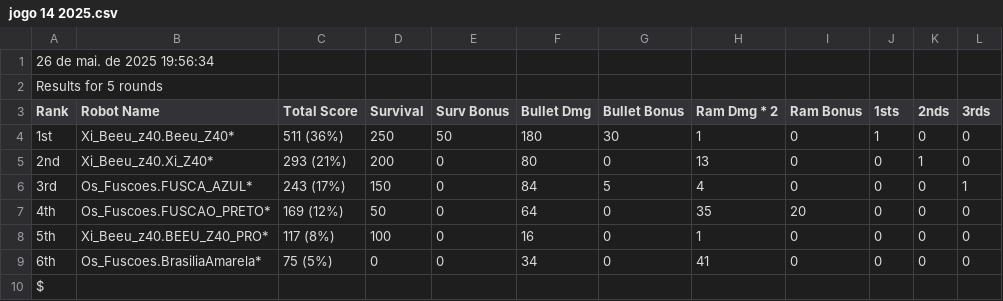
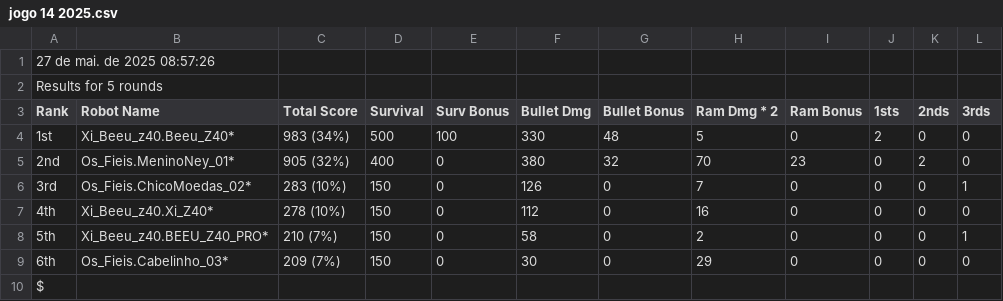
Before and after one commit to joaosantosg/verificador-robocode-2025, a CSV file: partidas/jogo 14 2025.csv, drawn as a sheet.

Commit message:
Atualizado novo Jogo 14

```diff
--- a/partidas/jogo 14 2025.csv
+++ b/partidas/jogo 14 2025.csv
@@ -1,10 +1,10 @@
-26 de mai. de 2025 19:56:34
+27 de mai. de 2025 08:57:26
 Results for 5 rounds
 Rank,Robot Name,    Total Score    ,Survival,Surv Bonus,Bullet Dmg,Bullet Bonus,Ram Dmg * 2,Ram Bonus, 1sts , 2nds , 3rds
-1st,Xi_Beeu_z40.Beeu_Z40*,511 (36%),250,50,180,30,1,0,1,0,0
-2nd,Xi_Beeu_z40.Xi_Z40*,293 (21%),200,0,80,0,13,0,0,1,0
-3rd,Os_Fuscoes.FUSCA_AZUL*,243 (17%),150,0,84,5,4,0,0,0,1
-4th,Os_Fuscoes.FUSCAO_PRETO*,169 (12%),50,0,64,0,35,20,0,0,0
-5th,Xi_Beeu_z40.BEEU_Z40_PRO*,117 (8%),100,0,16,0,1,0,0,0,0
-6th,Os_Fuscoes.BrasiliaAmarela*,75 (5%),0,0,34,0,41,0,0,0,0
+1st,Xi_Beeu_z40.Beeu_Z40*,983 (34%),500,100,330,48,5,0,2,0,0
+2nd,Os_Fieis.MeninoNey_01*,905 (32%),400,0,380,32,70,23,0,2,0
+3rd,Os_Fieis.ChicoMoedas_02*,283 (10%),150,0,126,0,7,0,0,0,1
+4th,Xi_Beeu_z40.Xi_Z40*,278 (10%),150,0,112,0,16,0,0,0,0
+5th,Xi_Beeu_z40.BEEU_Z40_PRO*,210 (7%),150,0,58,0,2,0,0,0,1
+6th,Os_Fieis.Cabelinho_03*,209 (7%),150,0,30,0,29,0,0,0,0
 $
```
Also changed, not shown: resultado_chave_a.csv, resultado_chave_b.csv.
